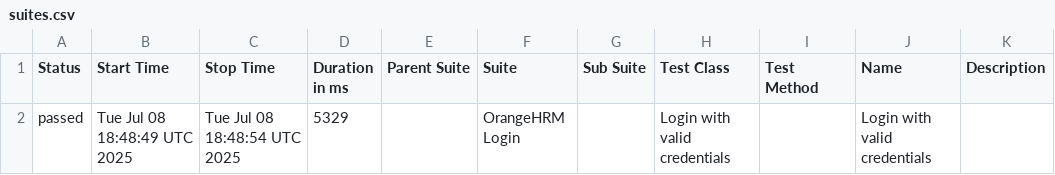
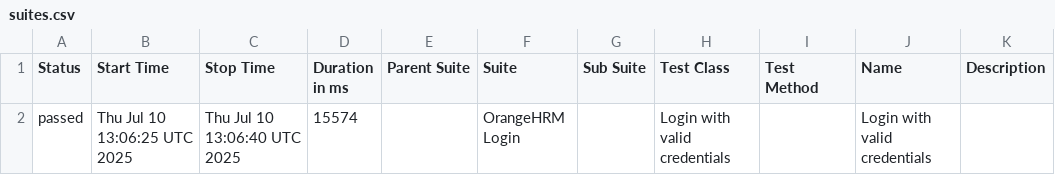
Before and after one commit to syedabdhalim/selenium-orangehrm-tests, a CSV file: data/suites.csv, drawn as a sheet.

```diff
--- a/data/suites.csv
+++ b/data/suites.csv
@@ -1,2 +1,2 @@
 "Status","Start Time","Stop Time","Duration in ms","Parent Suite","Suite","Sub Suite","Test Class","Test Method","Name","Description"
-"passed","Tue Jul 08 18:48:49 UTC 2025","Tue Jul 08 18:48:54 UTC 2025","5329","","OrangeHRM Login","","Login with valid credentials","","Login with valid credentials",""
+"passed","Thu Jul 10 13:06:25 UTC 2025","Thu Jul 10 13:06:40 UTC 2025","15574","","OrangeHRM Login","","Login with valid credentials","","Login with valid credentials",""
```
Also changed, not shown: 16 other files.
